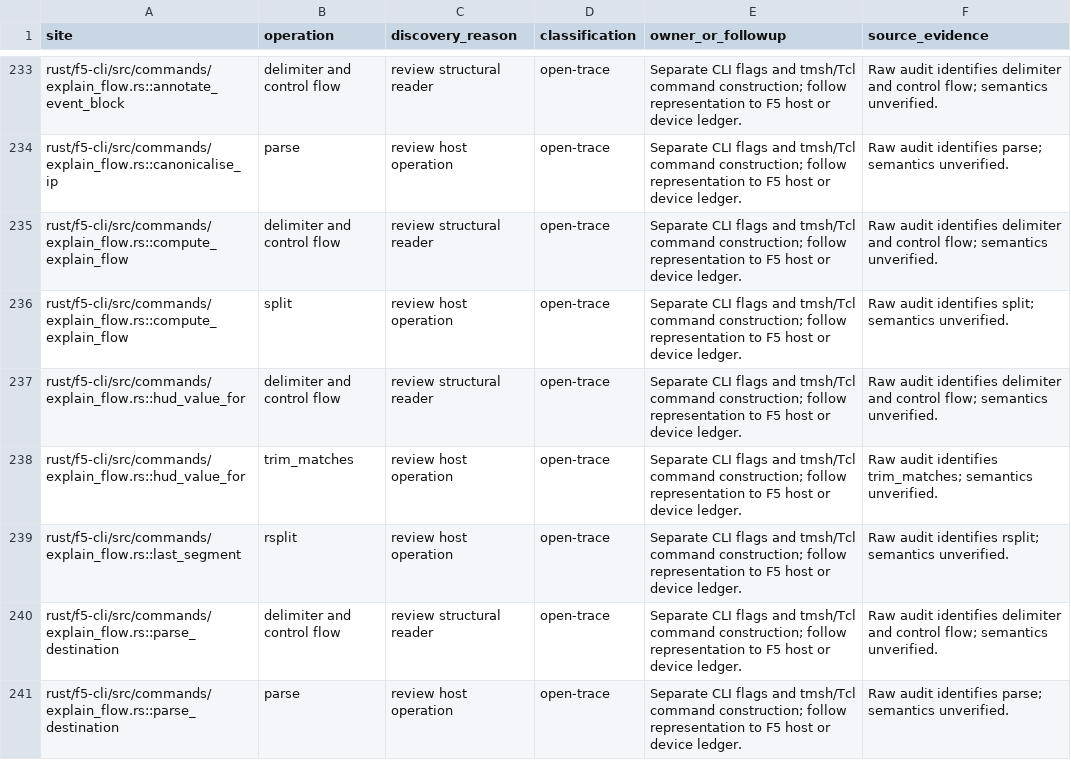
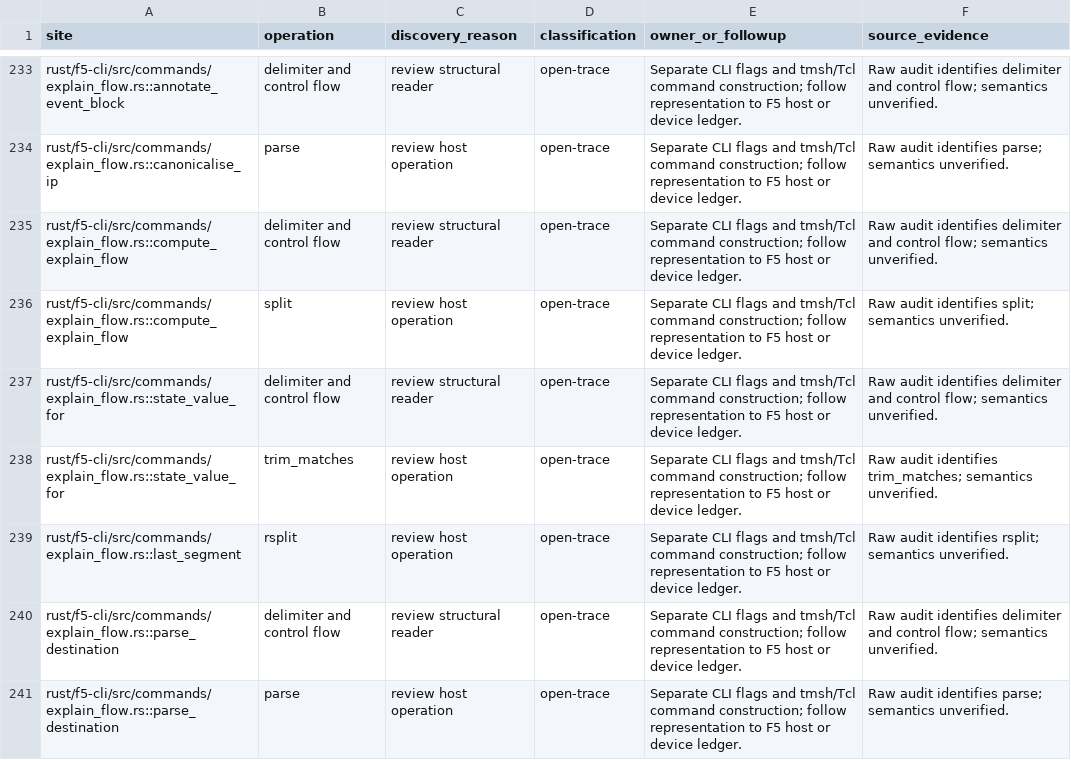
Before and after one commit to bitwisecook/tcl-lsp, a TSV file: docs/work/name-handling/parser-review/irules-registry-tooling.tsv, drawn as a sheet; only a part is shown, gaps mark what is left out.

```diff
--- a/docs/work/name-handling/parser-review/irules-registry-tooling.tsv
+++ b/docs/work/name-handling/parser-review/irules-registry-tooling.tsv
@@ -236,4 +236,4 @@ rust/f5-cli/src/commands/explain_flow.rs::compute_explain_flow	delimiter and con
 rust/f5-cli/src/commands/explain_flow.rs::compute_explain_flow	split	review host operation	open-trace	Separate CLI flags and tmsh/Tcl command construction; follow representation to F5 host or device ledger.	Raw audit identifies split; semantics unverified.
-rust/f5-cli/src/commands/explain_flow.rs::hud_value_for	delimiter and control flow	review structural reader	open-trace	Separate CLI flags and tmsh/Tcl command construction; follow representation to F5 host or device ledger.	Raw audit identifies delimiter and control flow; semantics unverified.
-rust/f5-cli/src/commands/explain_flow.rs::hud_value_for	trim_matches	review host operation	open-trace	Separate CLI flags and tmsh/Tcl command construction; follow representation to F5 host or device ledger.	Raw audit identifies trim_matches; semantics unverified.
+rust/f5-cli/src/commands/explain_flow.rs::state_value_for	delimiter and control flow	review structural reader	open-trace	Separate CLI flags and tmsh/Tcl command construction; follow representation to F5 host or device ledger.	Raw audit identifies delimiter and control flow; semantics unverified.
+rust/f5-cli/src/commands/explain_flow.rs::state_value_for	trim_matches	review host operation	open-trace	Separate CLI flags and tmsh/Tcl command construction; follow representation to F5 host or device ledger.	Raw audit identifies trim_matches; semantics unverified.
 rust/f5-cli/src/commands/explain_flow.rs::last_segment	rsplit	review host operation	open-trace	Separate CLI flags and tmsh/Tcl command construction; follow representation to F5 host or device ledger.	Raw audit identifies rsplit; semantics unverified.
```
Also changed, not shown: 3 other files.
